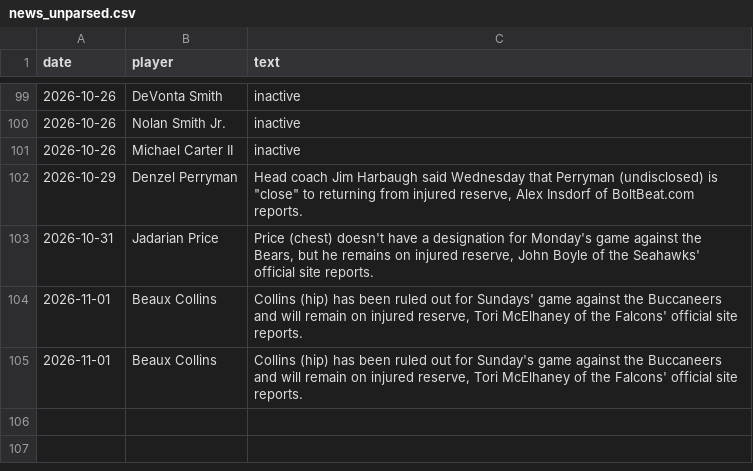
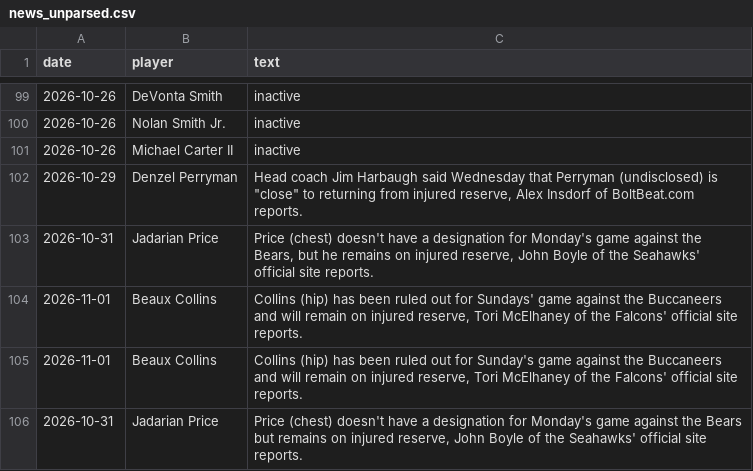
Before and after one commit to brockwilson132/startsit, a CSV file: history/news_unparsed.csv, drawn as a sheet; only a part is shown, gaps mark what is left out.

```diff
--- a/history/news_unparsed.csv
+++ b/history/news_unparsed.csv
@@ -105 +105,2 @@ date,player,text
 2026-11-01,Beaux Collins,"Collins (hip) has been ruled out for Sunday's game against the Buccaneers and will remain on injured reserve, Tori McElhaney of the Falcons' official site reports."
+2026-10-31,Jadarian Price,"Price (chest) doesn't have a designation for Monday's game against the Bears but remains on injured reserve, John Boyle of the Seahawks' official site reports."
```
Also changed, not shown: history/ecr_2026_8.csv, history/ownership.csv.
